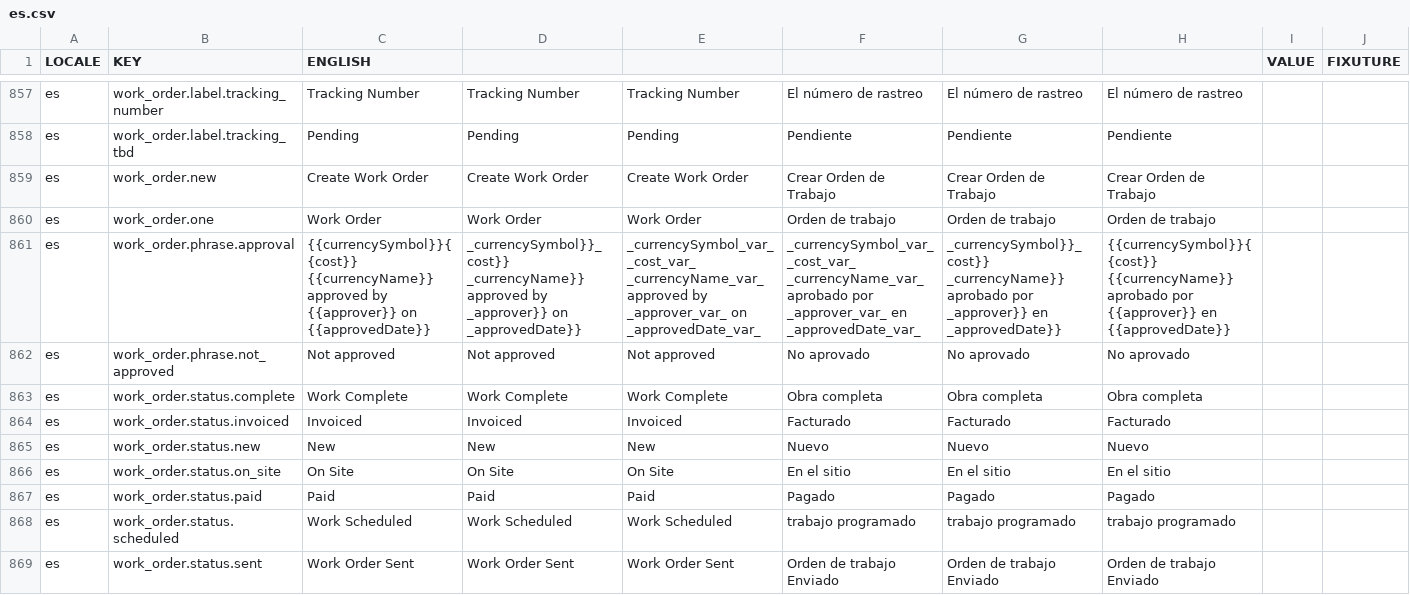
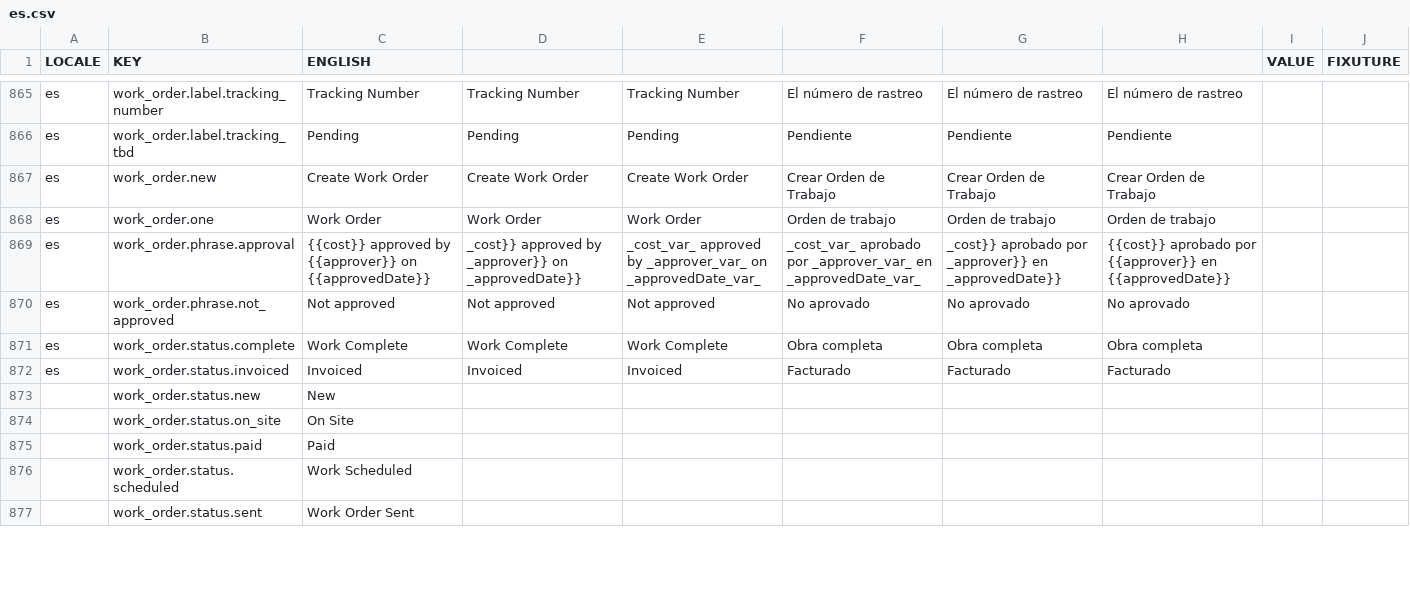
Before and after one commit to aaronlelevier/casino_scrapers, a CSV file: bsrs-django/bigsky/media/translation/es.csv, drawn as a sheet; only a part is shown, gaps mark what is left out; addresses are those after the commit; the diff covers the shown part only; the diff names each change by its address in the sheet, - before the commit and + after, or states it on an @@ line.

```diff
--- a/bsrs-django/bigsky/media/translation/es.csv
+++ b/bsrs-django/bigsky/media/translation/es.csv
-C869 (ENGLISH): {{currencySymbol}}{{cost}} {{currencyName}} approved by…
+C869 (ENGLISH): {{cost}} approved by…
-D869: _currencySymbol}}_cost}} _currencyName}} approved by…
+D869: _cost}} approved by…
-E869: _currencySymbol_var__cost_var_ _currencyName_var_ approved by…
+E869: _cost_var_ approved by…
-F869: _currencySymbol_var__cost_var_ _currencyName_var_ aprobado por…
+F869: _cost_var_ aprobado por…
-G869: _currencySymbol}}_cost}} _currencyName}} aprobado por…
+G869: _cost}} aprobado por…
-H869: {{currencySymbol}}{{cost}} {{currencyName}} aprobado por…
+H869: {{cost}} aprobado por…
-A873:A877 (LOCALE): es
+A873:A877 (LOCALE): (empty)
-D873: New
+D873: (empty)
-E873: New
+E873: (empty)
-F873: Nuevo
+F873: (empty)
-G873: Nuevo
+G873: (empty)
-H873: Nuevo
+H873: (empty)
-D874: On Site
+D874: (empty)
-E874: On Site
+E874: (empty)
-F874: En el sitio
+F874: (empty)
-G874: En el sitio
+G874: (empty)
-H874: En el sitio
+H874: (empty)
-D875: Paid
+D875: (empty)
-E875: Paid
+E875: (empty)
-F875: Pagado
+F875: (empty)
-G875: Pagado
+G875: (empty)
-H875: Pagado
+H875: (empty)
-D876: Work Scheduled
+D876: (empty)
-E876: Work Scheduled
+E876: (empty)
-F876: trabajo programado
+F876: (empty)
-G876: trabajo programado
+G876: (empty)
-H876: trabajo programado
+H876: (empty)
-D877: Work Order Sent
+D877: (empty)
-E877: Work Order Sent
+E877: (empty)
-F877: Orden de trabajo Enviado
+F877: (empty)
-G877: Orden de trabajo Enviado
+G877: (empty)
-H877: Orden de trabajo Enviado
+H877: (empty)
```
Also changed, not shown: 8 added rows and 36 edited cells elsewhere in this file, bsrs-django/bigsky/media/translation/en.csv, bsrs-django/bigsky/media/translation/fr.csv, 8 other files.
